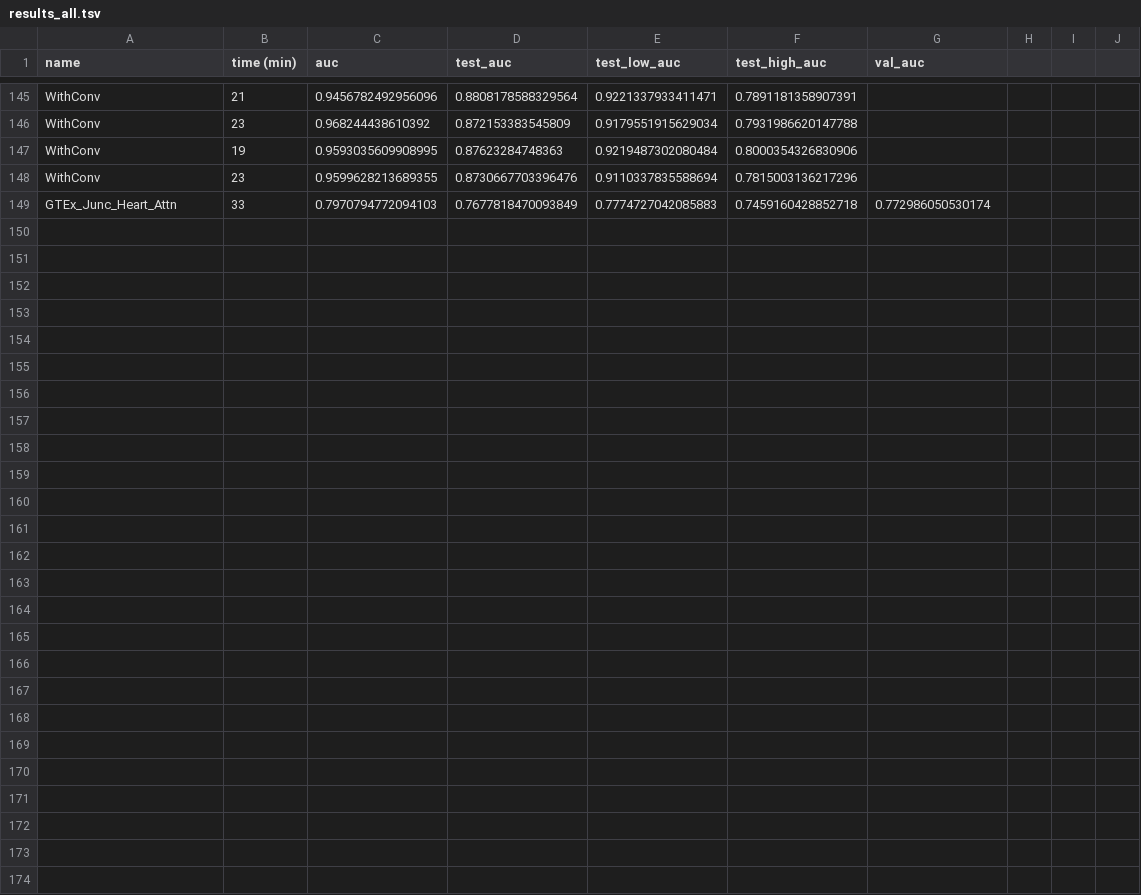
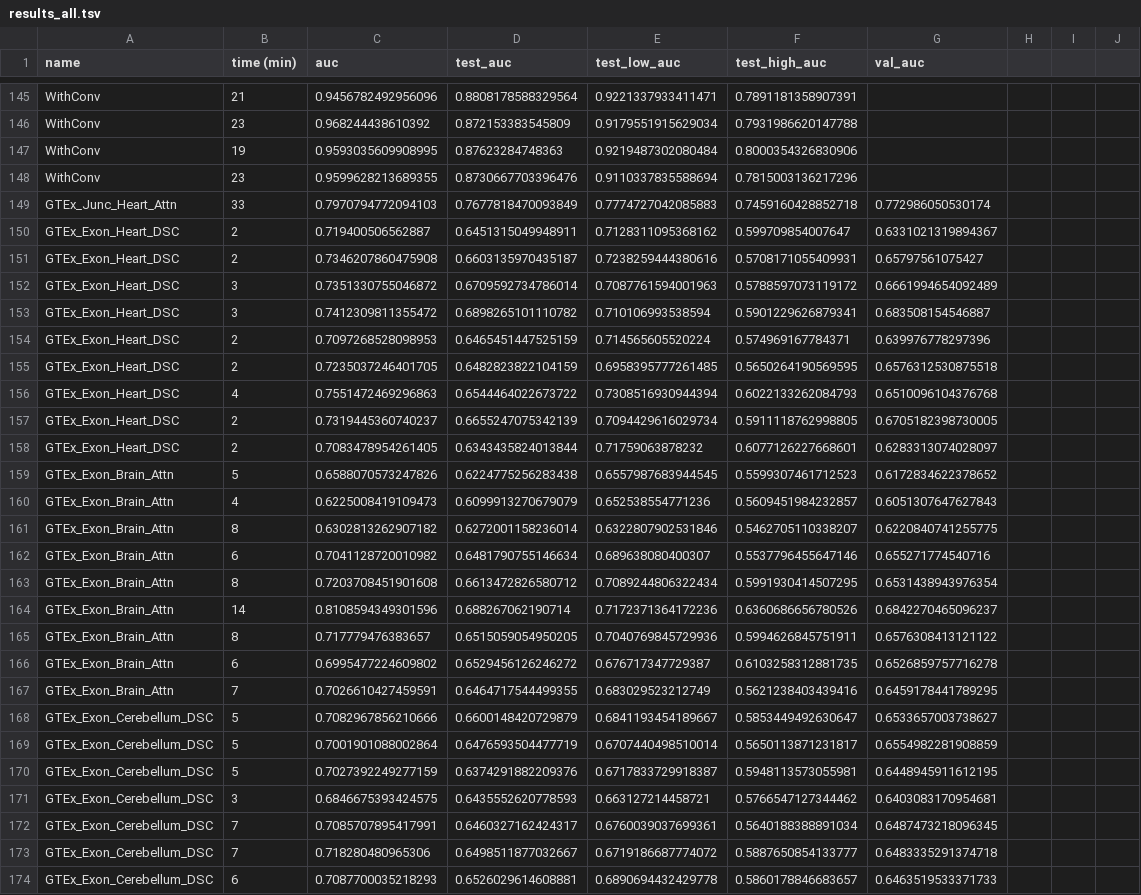
Before and after one commit to arnegebert/splicing, a TSV file: saved/final/results_all.tsv, drawn as a sheet; only a part is shown, gaps mark what is left out.

```diff
--- a/saved/final/results_all.tsv
+++ b/saved/final/results_all.tsv
@@ -149 +149,26 @@ WithConv	23	0.9599628213689355	0.8730667703396476	0.9110337835588694	0.781500313
 GTEx_Junc_Heart_Attn	33	0.7970794772094103	0.7677818470093849	0.7774727042085883	0.7459160428852718	0.772986050530174
+GTEx_Exon_Heart_DSC	2	0.719400506562887	0.6451315049948911	0.7128311095368162	0.599709854007647	0.6331021319894367
+GTEx_Exon_Heart_DSC	2	0.7346207860475908	0.6603135970435187	0.7238259444380616	0.5708171055409931	0.65797561075427
+GTEx_Exon_Heart_DSC	3	0.7351330755046872	0.6709592734786014	0.7087761594001963	0.5788597073119172	0.6661994654092489
+GTEx_Exon_Heart_DSC	3	0.7412309811355472	0.6898265101110782	0.710106993538594	0.5901229626879341	0.683508154546887
+GTEx_Exon_Heart_DSC	2	0.7097268528098953	0.6465451447525159	0.714565605520224	0.574969167784371	0.639976778297396
+GTEx_Exon_Heart_DSC	2	0.7235037246401705	0.6482823822104159	0.6958395777261485	0.5650264190569595	0.6576312530875518
+GTEx_Exon_Heart_DSC	4	0.7551472469296863	0.6544464022673722	0.7308516930944394	0.6022133262084793	0.6510096104376768
+GTEx_Exon_Heart_DSC	2	0.7319445360740237	0.6655247075342139	0.7094429616029734	0.5911118762998805	0.6705182398730005
+GTEx_Exon_Heart_DSC	2	0.7083478954261405	0.6343435824013844	0.71759063878232	0.6077126227668601	0.6283313074028097
+GTEx_Exon_Brain_Attn	5	0.6588070573247826	0.6224775256283438	0.6557987683944545	0.5599307461712523	0.6172834622378652
+GTEx_Exon_Brain_Attn	4	0.6225008419109473	0.6099913270679079	0.652538554771236	0.5609451984232857	0.6051307647627843
+GTEx_Exon_Brain_Attn	8	0.6302813262907182	0.6272001158236014	0.6322807902531846	0.5462705110338207	0.6220840741255775
+GTEx_Exon_Brain_Attn	6	0.7041128720010982	0.6481790755146634	0.689638080400307	0.5537796455647146	0.655271774540716
+GTEx_Exon_Brain_Attn	8	0.7203708451901608	0.6613472826580712	0.7089244806322434	0.5991930414507295	0.6531438943976354
+GTEx_Exon_Brain_Attn	14	0.8108594349301596	0.688267062190714	0.7172371364172236	0.6360686656780526	0.6842270465096237
+GTEx_Exon_Brain_Attn	8	0.717779476383657	0.6515059054950205	0.7040769845729936	0.5994626845751911	0.6576308413121122
+GTEx_Exon_Brain_Attn	6	0.6995477224609802	0.6529456126246272	0.676717347729387	0.6103258312881735	0.6526859757716278
+GTEx_Exon_Brain_Attn	7	0.7026610427459591	0.6464717544499355	0.683029523212749	0.5621238403439416	0.6459178441789295
+GTEx_Exon_Cerebellum_DSC	5	0.7082967856210666	0.6600148420729879	0.6841193454189667	0.5853449492630647	0.6533657003738627
+GTEx_Exon_Cerebellum_DSC	5	0.7001901088002864	0.6476593504477719	0.6707440498510014	0.5650113871231817	0.6554982281908859
+GTEx_Exon_Cerebellum_DSC	5	0.7027392249277159	0.6374291882209376	0.6717833729918387	0.5948113573055981	0.6448945911612195
+GTEx_Exon_Cerebellum_DSC	3	0.6846675393424575	0.6435552620778593	0.663127214458721	0.5766547127344462	0.6403083170954681
+GTEx_Exon_Cerebellum_DSC	7	0.7085707895417991	0.6460327162424317	0.6760039037699361	0.5640188388891034	0.6487473218096345
+GTEx_Exon_Cerebellum_DSC	7	0.718280480965306	0.6498511877032667	0.6719186687774072	0.5887650854133777	0.6483335291374718
+GTEx_Exon_Cerebellum_DSC	6	0.7087700035218293	0.6526029614608881	0.6890694432429778	0.5860178846683657	0.6463519533371733
```
Also changed, not shown: saved/final/results_concise.tsv, 13 other files.
